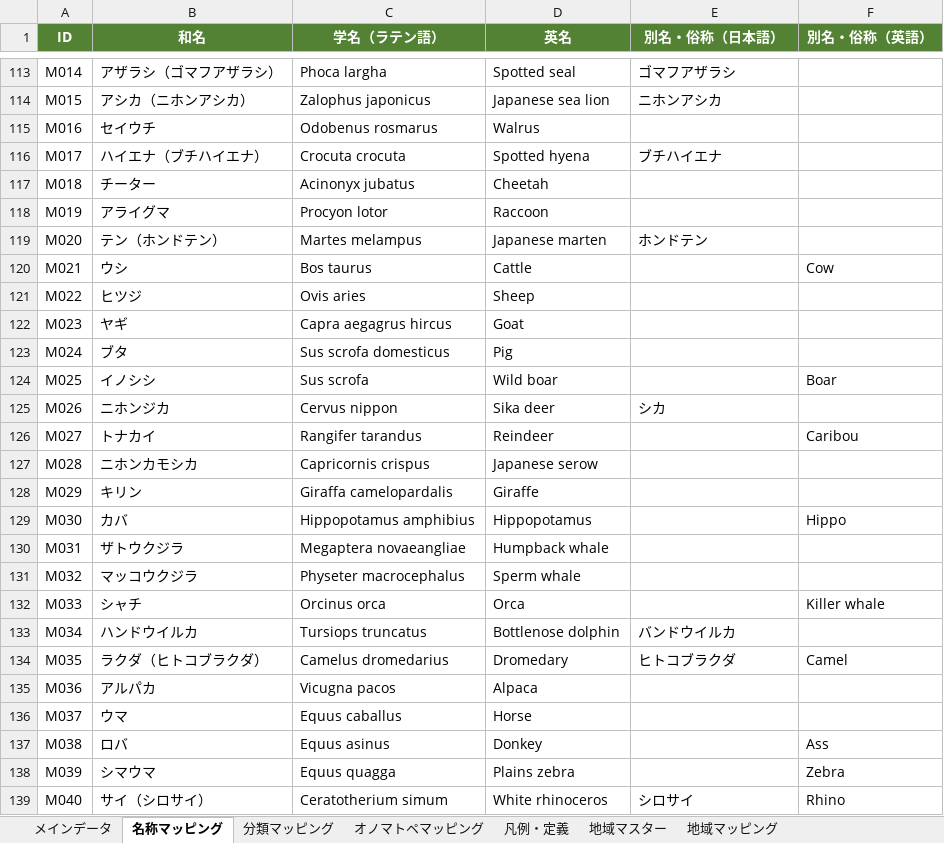
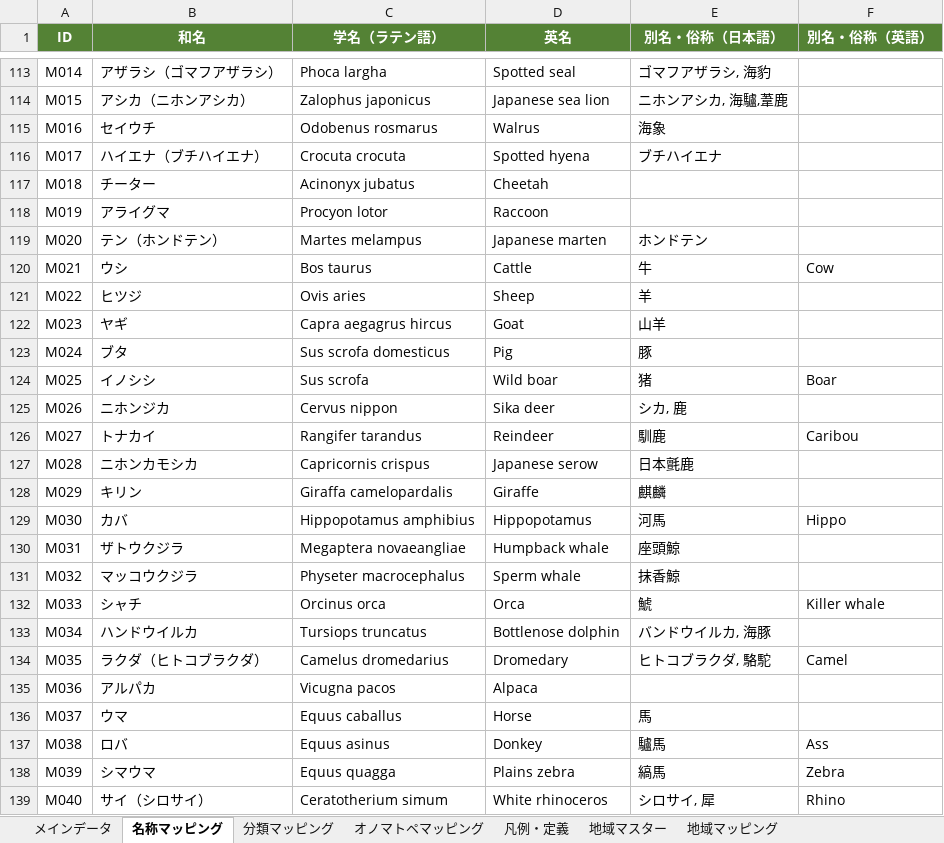
Before and after one commit to semnil/koe-zukan, an Excel workbook: data/animal-sounds-data.xlsx, sheet 名称マッピング, drawn as a sheet; only a part is shown, gaps mark what is left out; values as stored, in another font and other column widths than the file's, no borders; the diff covers the shown part only; the diff names each change by its address in the sheet, - before the commit and + after, or states it on an @@ line.

```diff
--- a/data/animal-sounds-data.xlsx (sheet 名称マッピング)
+++ b/data/animal-sounds-data.xlsx (sheet 名称マッピング)
-E113 (別名・俗称（日本語）): ゴマフアザラシ
+E113 (別名・俗称（日本語）): ゴマフアザラシ, 海豹
-E114 (別名・俗称（日本語）): ニホンアシカ
+E114 (別名・俗称（日本語）): ニホンアシカ, 海驢,葦鹿
-E115 (別名・俗称（日本語）): (empty)
+E115 (別名・俗称（日本語）): 海象
-E120 (別名・俗称（日本語）): (empty)
+E120 (別名・俗称（日本語）): 牛
-E121 (別名・俗称（日本語）): (empty)
+E121 (別名・俗称（日本語）): 羊
-E122 (別名・俗称（日本語）): (empty)
+E122 (別名・俗称（日本語）): 山羊
-E123 (別名・俗称（日本語）): (empty)
+E123 (別名・俗称（日本語）): 豚
-E124 (別名・俗称（日本語）): (empty)
+E124 (別名・俗称（日本語）): 猪
-E125 (別名・俗称（日本語）): シカ
+E125 (別名・俗称（日本語）): シカ, 鹿
-E126 (別名・俗称（日本語）): (empty)
+E126 (別名・俗称（日本語）): 馴鹿
-E127 (別名・俗称（日本語）): (empty)
+E127 (別名・俗称（日本語）): 日本氈鹿
-E128 (別名・俗称（日本語）): (empty)
+E128 (別名・俗称（日本語）): 麒麟
-E129 (別名・俗称（日本語）): (empty)
+E129 (別名・俗称（日本語）): 河馬
-E130 (別名・俗称（日本語）): (empty)
+E130 (別名・俗称（日本語）): 座頭鯨
-E131 (別名・俗称（日本語）): (empty)
+E131 (別名・俗称（日本語）): 抹香鯨
-E132 (別名・俗称（日本語）): (empty)
+E132 (別名・俗称（日本語）): 鯱
-E133 (別名・俗称（日本語）): バンドウイルカ
+E133 (別名・俗称（日本語）): バンドウイルカ, 海豚
-E134 (別名・俗称（日本語）): ヒトコブラクダ
+E134 (別名・俗称（日本語）): ヒトコブラクダ, 駱駝
-E136 (別名・俗称（日本語）): (empty)
+E136 (別名・俗称（日本語）): 馬
-E137 (別名・俗称（日本語）): (empty)
+E137 (別名・俗称（日本語）): 驢馬
-E138 (別名・俗称（日本語）): (empty)
+E138 (別名・俗称（日本語）): 縞馬
-E139 (別名・俗称（日本語）): シロサイ
+E139 (別名・俗称（日本語）): シロサイ, 犀
```
Also changed, not shown: 198 edited cells elsewhere in this sheet, 1 other file.
